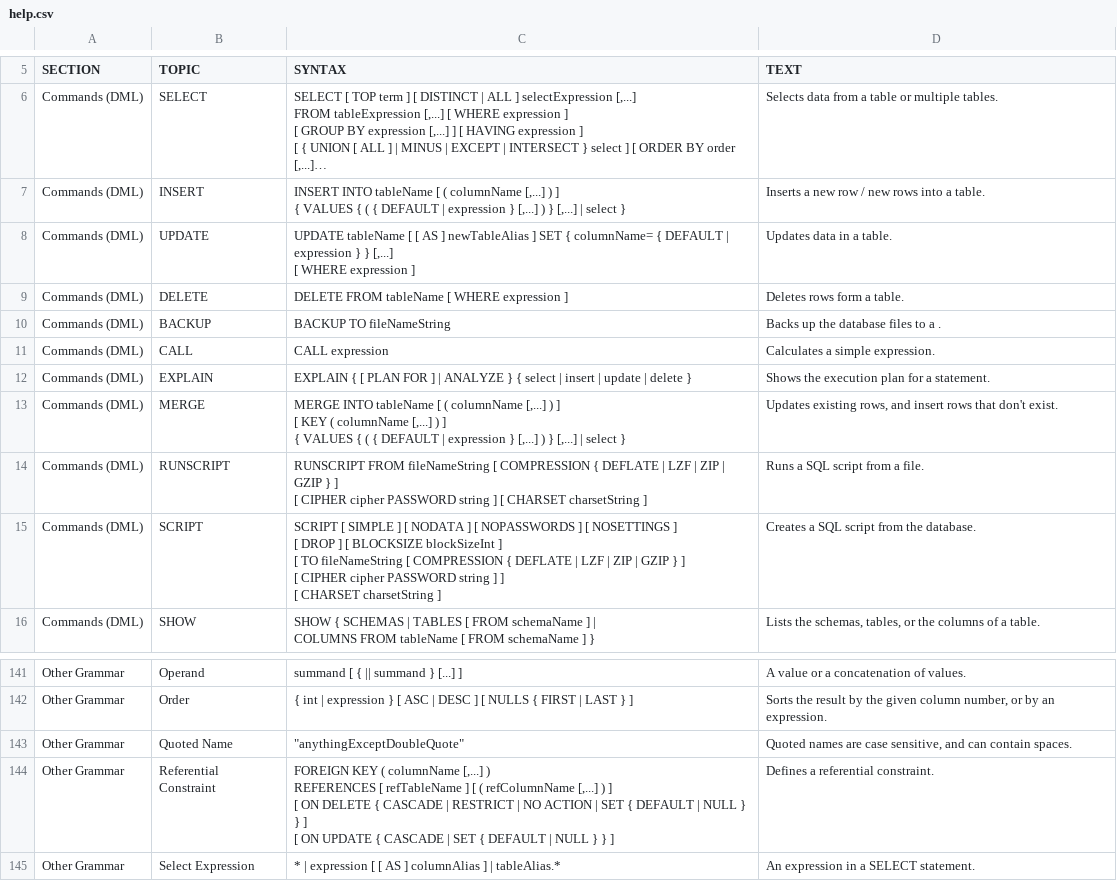
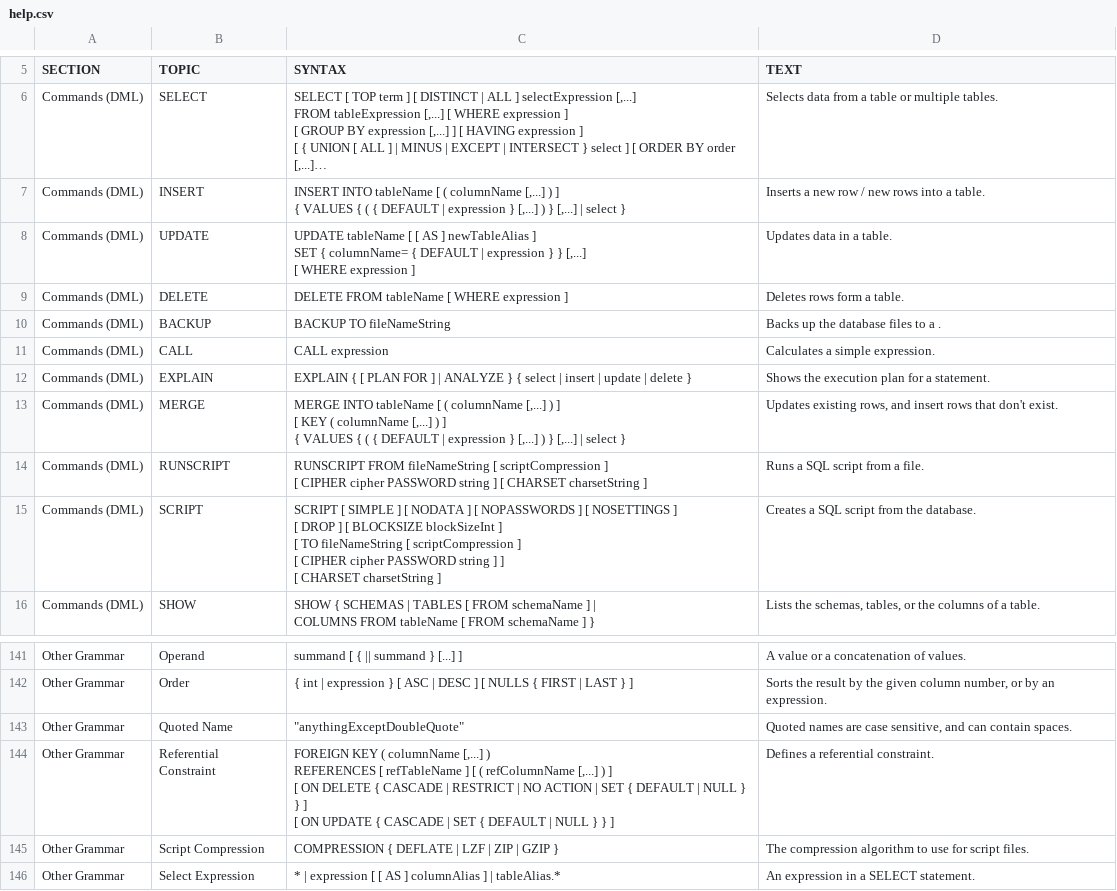
Before and after one commit to coderplay/h2-bitmap, a CSV file: h2/src/main/org/h2/res/help.csv, drawn as a sheet; only a part is shown, gaps mark what is left out; long unchanged cells end in ….

```diff
--- a/h2/src/main/org/h2/res/help.csv
+++ b/h2/src/main/org/h2/res/help.csv
@@ -19,7 +19,8 @@ INSERT INTO tableName [ ( columnName [,...] ) ]
 Inserts a new row / new rows into a table."
-"Commands (DML)","UPDATE","
-UPDATE tableName [ [ AS ] newTableAlias ] SET { columnName= { DEFAULT | expression } } [,...]
-[ WHERE expression ]
-","
-Updates data in a table."
+"Commands (DML)","UPDATE","
+UPDATE tableName [ [ AS ] newTableAlias ]
+SET { columnName= { DEFAULT | expression } } [,...]
+[ WHERE expression ]
+","
+Updates data in a table."
 "Commands (DML)","DELETE","
@@ -46,15 +47,15 @@ MERGE INTO tableName [ ( columnName [,...] ) ]
 Updates existing rows, and insert rows that don't exist."
-"Commands (DML)","RUNSCRIPT","
-RUNSCRIPT FROM fileNameString [ COMPRESSION { DEFLATE | LZF | ZIP | GZIP } ]
-[ CIPHER cipher PASSWORD string ] [ CHARSET charsetString ]
-","
-Runs a SQL script from a file."
-"Commands (DML)","SCRIPT","
-SCRIPT [ SIMPLE ] [ NODATA ] [ NOPASSWORDS ] [ NOSETTINGS ]
-[ DROP ] [ BLOCKSIZE blockSizeInt ]
-[ TO fileNameString [ COMPRESSION { DEFLATE | LZF | ZIP | GZIP } ]
-    [ CIPHER cipher PASSWORD string ] ]
-[ CHARSET charsetString ]
-","
-Creates a SQL script from the database."
+"Commands (DML)","RUNSCRIPT","
+RUNSCRIPT FROM fileNameString [ scriptCompression ]
+[ CIPHER cipher PASSWORD string ] [ CHARSET charsetString ]
+","
+Runs a SQL script from a file."
+"Commands (DML)","SCRIPT","
+SCRIPT [ SIMPLE ] [ NODATA ] [ NOPASSWORDS ] [ NOSETTINGS ]
+[ DROP ] [ BLOCKSIZE blockSizeInt ]
+[ TO fileNameString [ scriptCompression ]
+    [ CIPHER cipher PASSWORD string ] ]
+[ CHARSET charsetString ]
+","
+Creates a SQL script from the database."
 "Commands (DML)","SHOW","
@@ -635,2 +636,6 @@ REFERENCES [ refTableName ] [ ( refColumnName [,...] ) ]
 Defines a referential constraint."
+"Other Grammar","Script Compression","
+COMPRESSION { DEFLATE | LZF | ZIP | GZIP }
+","
+The compression algorithm to use for script files."
 "Other Grammar","Select Expression","
```
Also changed, not shown: 1 other file.
